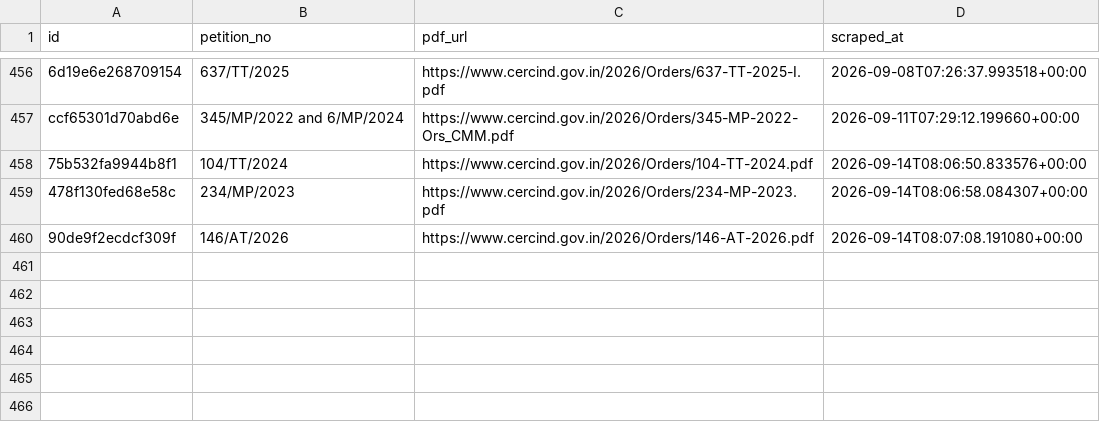
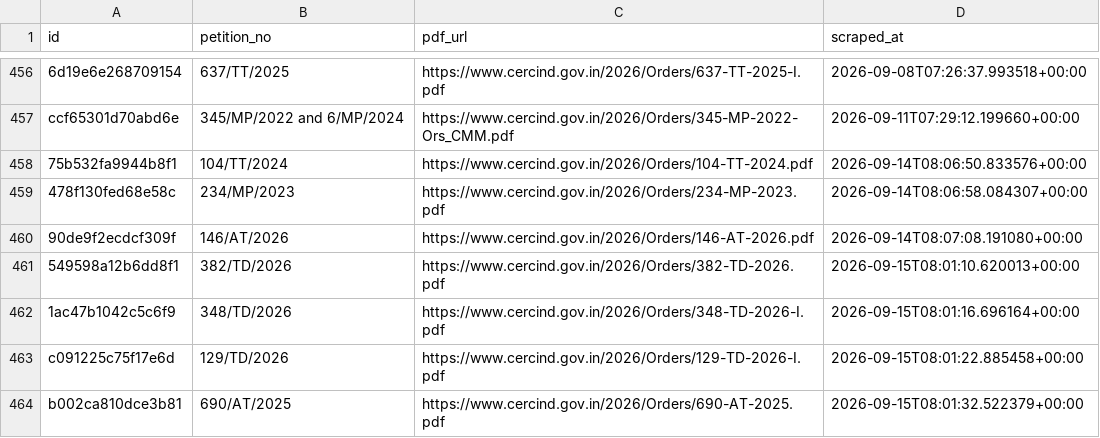
Before and after one commit to anannya-pramank/trilegal-cerc-updates, a CSV file: cerc/cerc_orders_master.csv, drawn as a sheet; only a part is shown, gaps mark what is left out; the diff names each change by its address in the sheet, - before the commit and + after, or states it on an @@ line.

```diff
--- a/cerc/cerc_orders_master.csv
+++ b/cerc/cerc_orders_master.csv
+row 461: 549598a12b6dd8f1 | 382/TD/2026 | https://www.cercind.gov.in/2026/Orders/382-TD-2026.pdf | 2026-09-15T08:01:10.620013+00:00
+row 462: 1ac47b1042c5c6f9 | 348/TD/2026 | https://www.cercind.gov.in/2026/Orders/348-TD-2026-I.pdf | 2026-09-15T08:01:16.696164+00:00
+row 463: c091225c75f17e6d | 129/TD/2026 | https://www.cercind.gov.in/2026/Orders/129-TD-2026-I.pdf | 2026-09-15T08:01:22.885458+00:00
+row 464: b002ca810dce3b81 | 690/AT/2025 | https://www.cercind.gov.in/2026/Orders/690-AT-2025.pdf | 2026-09-15T08:01:32.522379+00:00
```
Also changed, not shown: 2 other files.
